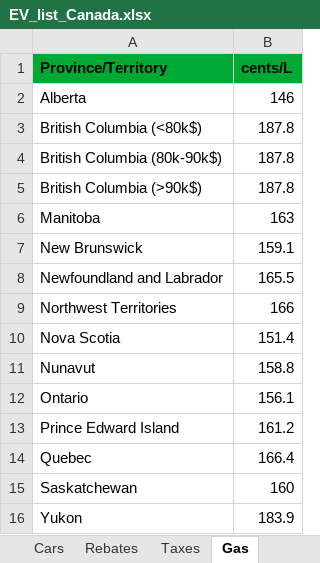
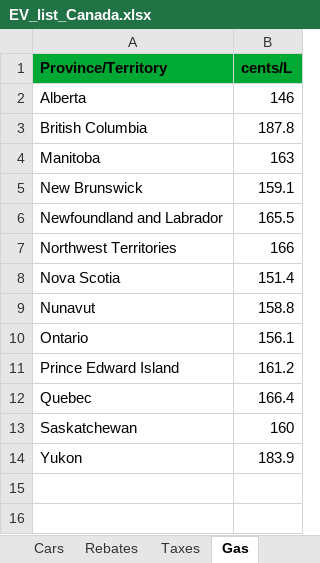
Before and after one commit to eloimercier/EV_ICE_Ownership_Cost_app, an Excel workbook: data/EV_list_Canada.xlsx, sheet Gas, drawn as a sheet; values as stored, in another font and other column widths than the file's, no borders; the diff names each change by its address in the sheet, - before the commit and + after, or states it on an @@ line.

Commit message:
Added province selection

```diff
--- a/data/EV_list_Canada.xlsx (sheet Gas)
+++ b/data/EV_list_Canada.xlsx (sheet Gas)
-A3 (Province/Territory): British Columbia (<80k$)
+A3 (Province/Territory): British Columbia
-row 4: British Columbia (80k-90k$) | 187.8
-row 5: British Columbia (>90k$) | 187.8
```
Also changed, not shown: sheet Rebates, sheet Electricity, sheet Taxes, 2 other files.
